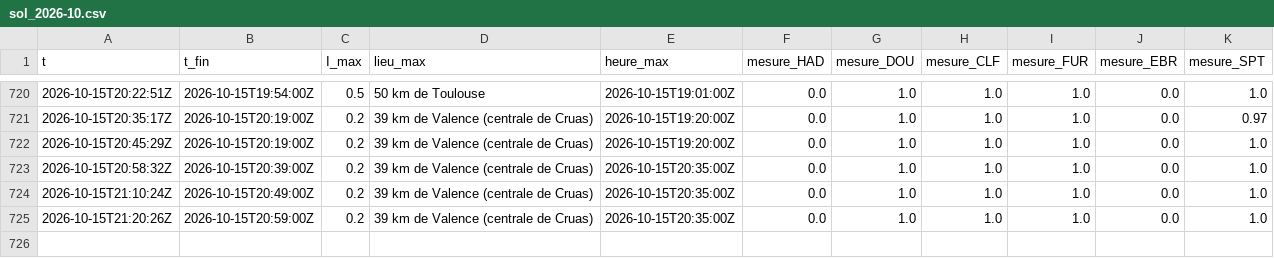
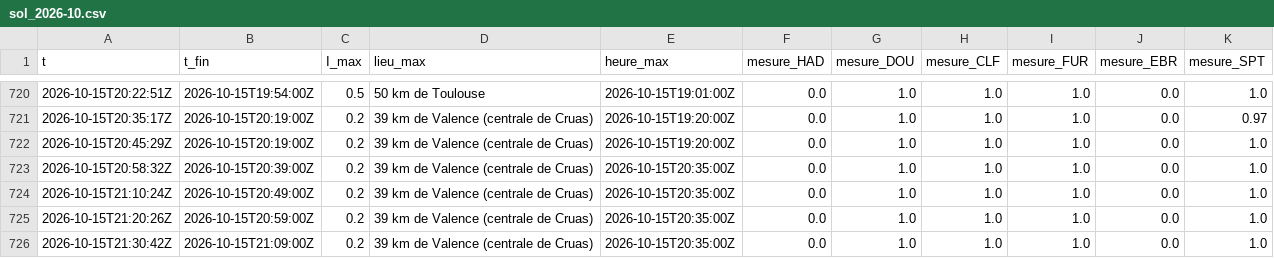
Before and after one commit to Rom1cmoi/veille-cig-france, a CSV file: journal/sol_2026-10.csv, drawn as a sheet; only a part is shown, gaps mark what is left out; the diff names each change by its address in the sheet, - before the commit and + after, or states it on an @@ line.

```diff
--- a/journal/sol_2026-10.csv
+++ b/journal/sol_2026-10.csv
+row 726: 2026-10-15T21:30:42Z | 2026-10-15T21:09:00Z | 0.2 | 39 km de Valence (centrale de Cruas) | 2026-10-15T20:35:00Z | 0.0 | 1.0 | 1.0 | 1.0 | 0.0 | 1.0
```
Also changed, not shown: journal/collectes_2026-10.csv, journal/l1/l1_2026-10-15.csv, 1 other file.
